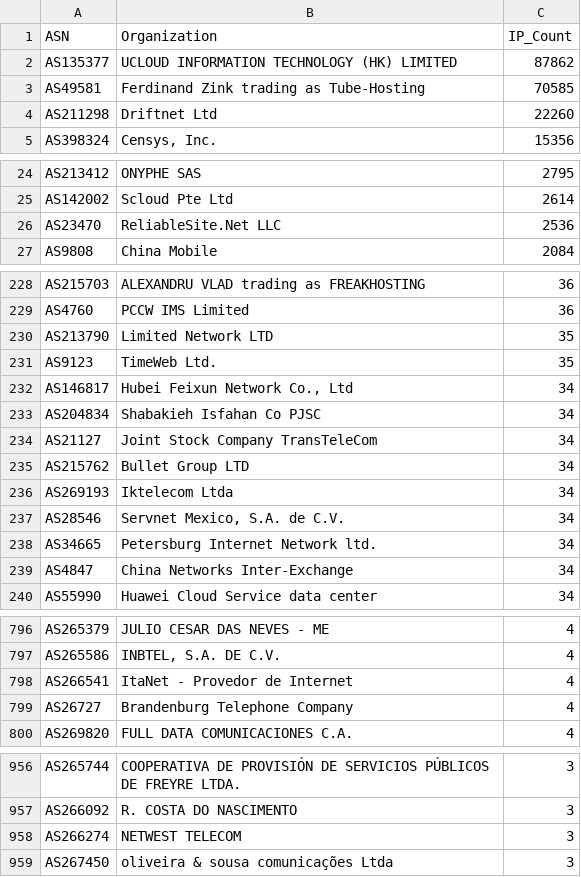
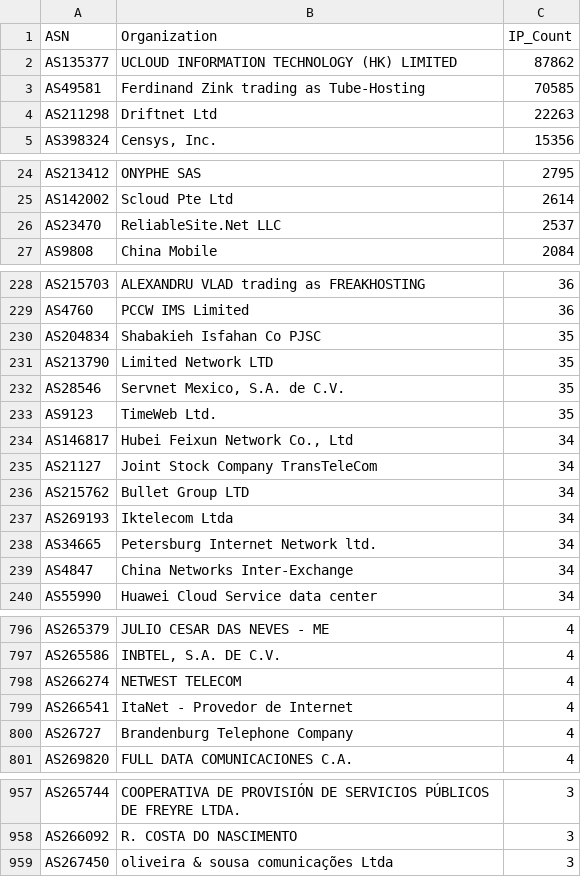
Before and after one commit to BlacKSnowDot0/packetsdatabase-db, a CSV file: asn_summary.csv, drawn as a sheet; only a part is shown, gaps mark what is left out; the diff covers the shown part only.

```diff
--- a/asn_summary.csv
+++ b/asn_summary.csv
@@ -3,3 +3,3 @@ ASN,Organization,IP_Count
 "AS49581","Ferdinand Zink trading as Tube-Hosting",70585
-"AS211298","Driftnet Ltd",22260
+"AS211298","Driftnet Ltd",22263
 "AS398324","Censys, Inc.",15356
@@ -25,3 +25,3 @@ ASN,Organization,IP_Count
 "AS142002","Scloud Pte Ltd",2614
-"AS23470","ReliableSite.Net LLC",2536
+"AS23470","ReliableSite.Net LLC",2537
 "AS9808","China Mobile",2084
@@ -229,6 +229,7 @@ ASN,Organization,IP_Count
 "AS4760","PCCW IMS Limited",36
+"AS204834","Shabakieh Isfahan Co PJSC",35
 "AS213790","Limited Network LTD",35
+"AS28546","Servnet Mexico, S.A. de C.V.",35
 "AS9123","TimeWeb Ltd.",35
 "AS146817","Hubei Feixun Network Co., Ltd",34
-"AS204834","Shabakieh Isfahan Co PJSC",34
 "AS21127","Joint Stock Company TransTeleCom",34
@@ -236,3 +237,2 @@ ASN,Organization,IP_Count
 "AS269193","Iktelecom Ltda",34
-"AS28546","Servnet Mexico, S.A. de C.V.",34
 "AS34665","Petersburg Internet Network ltd.",34
@@ -797,2 +797,3 @@ ASN,Organization,IP_Count
 "AS265586","INBTEL, S.A. DE C.V.",4
+"AS266274","NETWEST TELECOM",4
 "AS266541","ItaNet - Provedor de Internet",4
@@ -957,3 +958,2 @@ ASN,Organization,IP_Count
 "AS266092","R. COSTA DO NASCIMENTO",3
-"AS266274","NETWEST TELECOM",3
 "AS267450","oliveira & sousa comunicações Ltda",3
```
Also changed, not shown: 1 edited cell elsewhere in this file, 5 other files.
